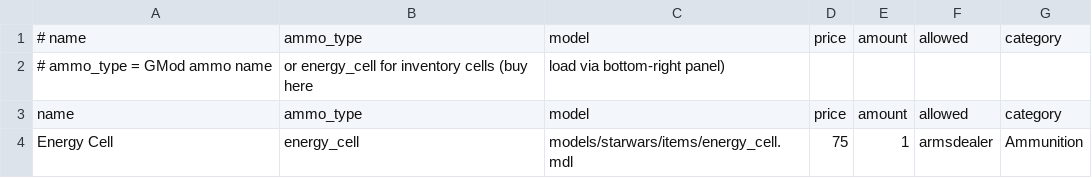
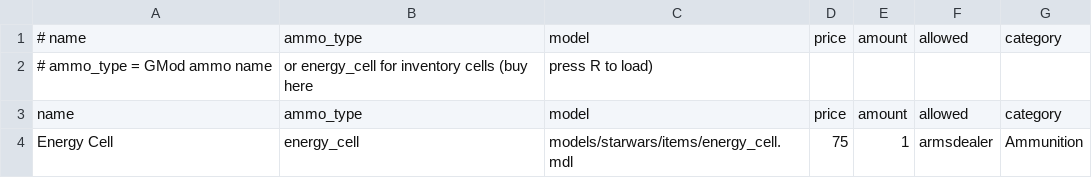
Before and after one commit to BubbaJoeX/swrp, a CSV file: data/ammo.csv, drawn as a sheet.

```diff
--- a/data/ammo.csv
+++ b/data/ammo.csv
@@ -1,3 +1,3 @@
 # name,ammo_type,model,price,amount,allowed,category
-# ammo_type = GMod ammo name, or energy_cell for inventory cells (buy here, load via bottom-right panel)
+# ammo_type = GMod ammo name, or energy_cell for inventory cells (buy here, press R to load)
 name,ammo_type,model,price,amount,allowed,category
```
Also changed, not shown: data/foods.csv, 28 other files.
